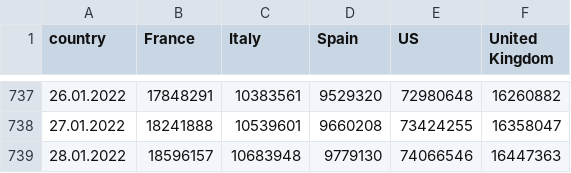
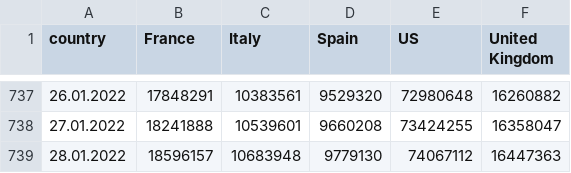
Before and after one commit to ctc/COVID-19-europe, a CSV file: top5_total_confirmed.csv, drawn as a sheet; only a part is shown, gaps mark what is left out.

```diff
--- a/top5_total_confirmed.csv
+++ b/top5_total_confirmed.csv
@@ -738,2 +738,2 @@ country,France,Italy,Spain,US,United Kingdom
 27.01.2022,18241888,10539601,9660208,73424255,16358047
-28.01.2022,18596157,10683948,9779130,74066546,16447363
+28.01.2022,18596157,10683948,9779130,74067112,16447363
```
Also changed, not shown: top5_by_population_confirmed.csv, top5_by_population_grow_percent_confirmed.csv, 1 other file.
